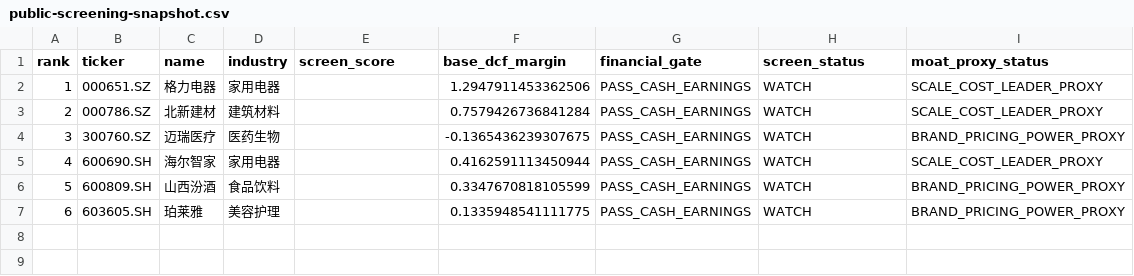
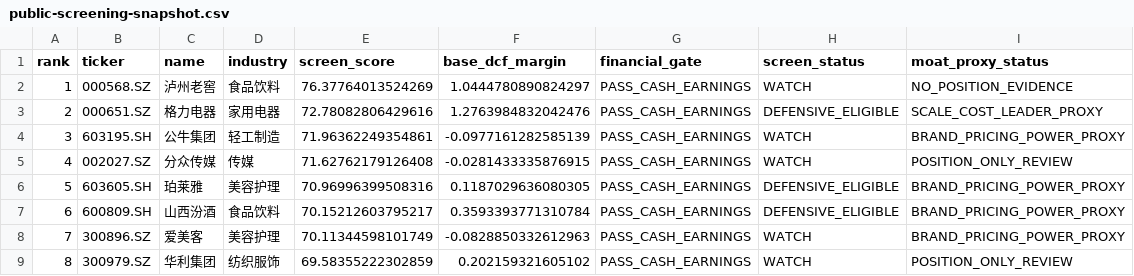
Before and after one commit to MIngQian04/margin-of-safety-investment-research-platform, a CSV file: docs/public-screening-snapshot.csv, drawn as a sheet; removed rows and columns are numbered as before the commit, all else as after; the diff names each change by its address in the sheet, - before the commit and + after, or states it on an @@ line.

Commit message:
Publish 2026-10-22 portfolio snapshot

```diff
--- a/docs/public-screening-snapshot.csv
+++ b/docs/public-screening-snapshot.csv
+row 2: 1 | 000568.SZ | 泸州老窖 | 食品饮料 | 76.37764013524269 | 1.0444780890824297 | PASS_CASH_EARNINGS | WATCH | NO_POSITION_EVIDENCE
@@ column A (rank) renumbered between rows 3 and 8 @@
-E3 (screen_score): (empty)
+E3 (screen_score): 72.78082806429616
-F3 (base_dcf_margin): 1.2947911453362506
+F3 (base_dcf_margin): 1.2763984832042476
-H3 (screen_status): WATCH
+H3 (screen_status): DEFENSIVE_ELIGIBLE
-row 3: 2 | 000786.SZ | 北新建材 | 建筑材料 |  | 0.7579426736841284 | PASS_CASH_EARNINGS | WATCH | SCALE_COST_LEADER_PROXY
-row 4: 3 | 300760.SZ | 迈瑞医疗 | 医药生物 |  | -0.1365436239307675 | PASS_CASH_EARNINGS | WATCH | BRAND_PRICING_POWER_PROXY
-row 5: 4 | 600690.SH | 海尔智家 | 家用电器 |  | 0.4162591113450944 | PASS_CASH_EARNINGS | WATCH | SCALE_COST_LEADER_PROXY
+row 4: 3 | 603195.SH | 公牛集团 | 轻工制造 | 71.96362249354861 | -0.0977161282585139 | PASS_CASH_EARNINGS | WATCH | BRAND_PRICING_POWER_PROXY
+row 5: 4 | 002027.SZ | 分众传媒 | 传媒 | 71.62762179126408 | -0.0281433335876915 | PASS_CASH_EARNINGS | WATCH | POSITION_ONLY_REVIEW
+row 6: 5 | 603605.SH | 珀莱雅 | 美容护理 | 70.96996399508316 | 0.1187029636080305 | PASS_CASH_EARNINGS | DEFENSIVE_ELIGIBLE | BRAND_PRICING_POWER_PROXY
-E7 (screen_score): (empty)
+E7 (screen_score): 70.15212603795217
-F7 (base_dcf_margin): 0.3347670818105599
+F7 (base_dcf_margin): 0.3593393771310784
-H7 (screen_status): WATCH
+H7 (screen_status): DEFENSIVE_ELIGIBLE
-B8 (ticker): 603605.SH
+B8 (ticker): 300896.SZ
-C8 (name): 珀莱雅
+C8 (name): 爱美客
-E8 (screen_score): (empty)
+E8 (screen_score): 70.11344598101749
-F8 (base_dcf_margin): 0.1335948541111775
+F8 (base_dcf_margin): -0.0828850332612963
+row 9: 8 | 300979.SZ | 华利集团 | 纺织服饰 | 69.58355222302859 | 0.202159321605102 | PASS_CASH_EARNINGS | WATCH | POSITION_ONLY_REVIEW
```
Also changed, not shown: 1 other file.
